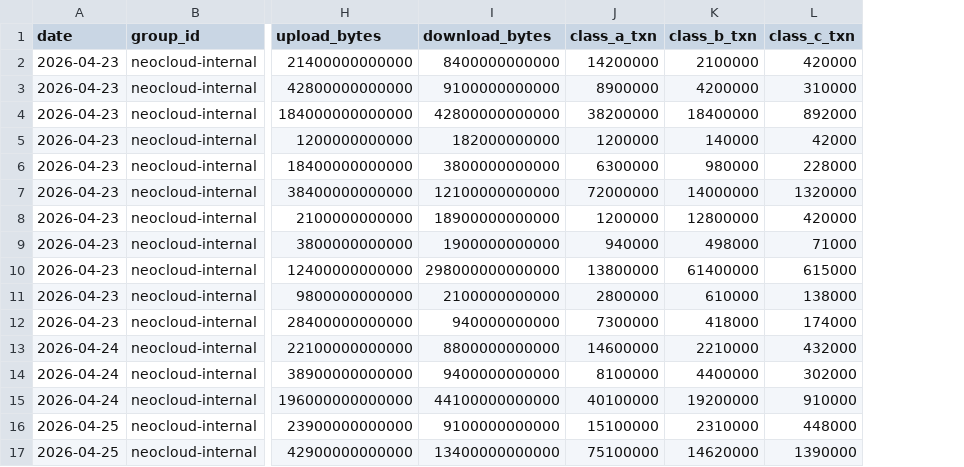
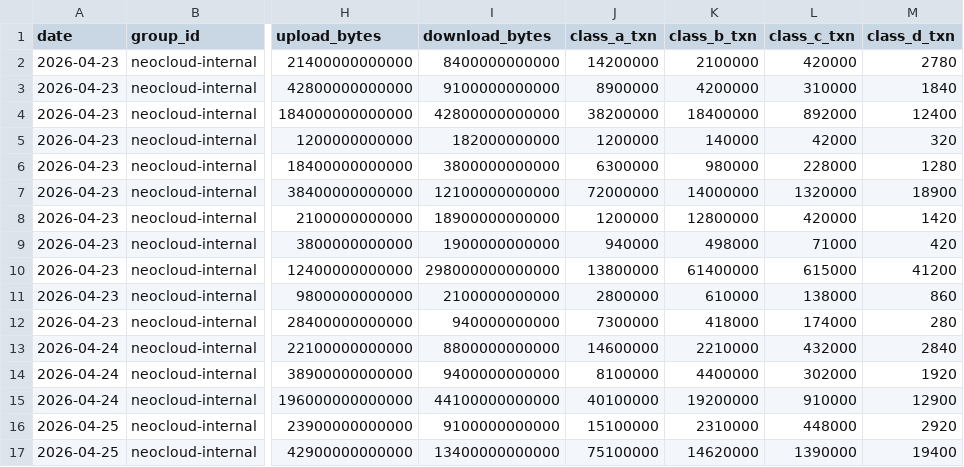
Before and after one commit to backblaze-b2-samples/neocloud-partner-portal, a CSV file: src/data/sampleDailyUsage.csv, drawn as a sheet; only a part is shown, gaps mark what is left out; the diff names each change by its address in the sheet, - before the commit and + after, or states it on an @@ line.

```diff
--- a/src/data/sampleDailyUsage.csv
+++ b/src/data/sampleDailyUsage.csv
+column M (class_d_txn), rows 2-17: 2780 | 1840 | 12400 | 320 | 1280 | 18900 | 1420 | 420 | 41200 | 860 | 280 | 2840 | 1920 | 12900 | 2920 | 19400
```
Also changed, not shown: 45 other files.
